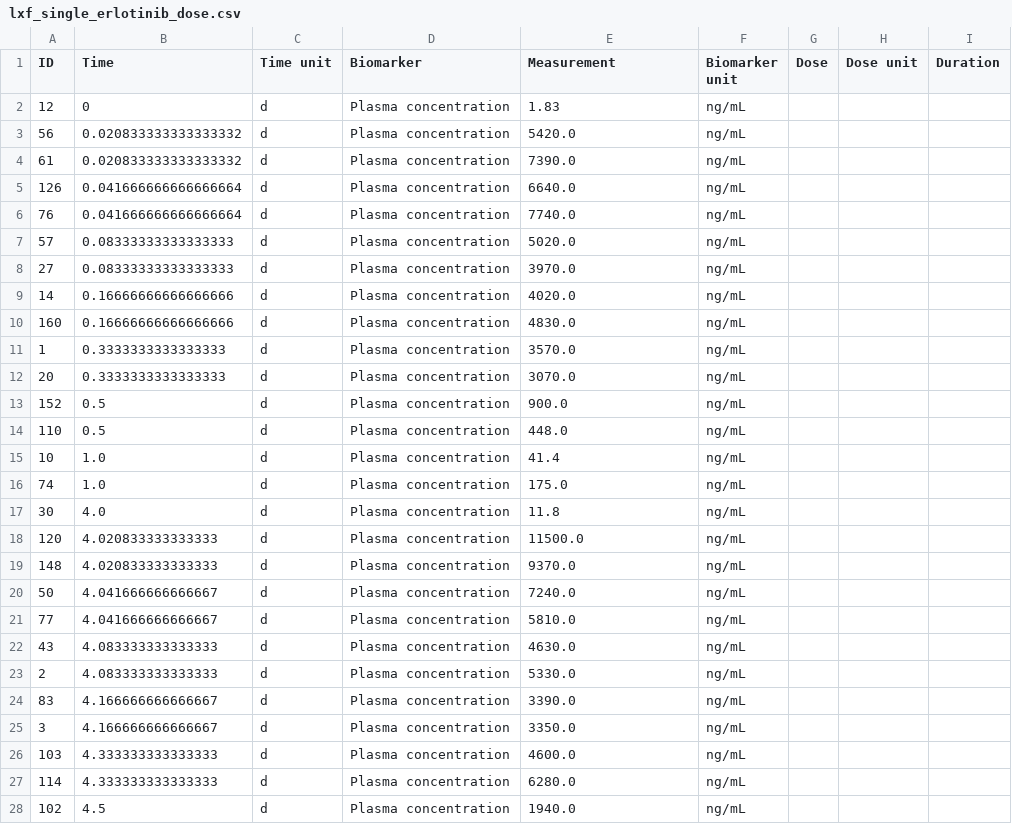
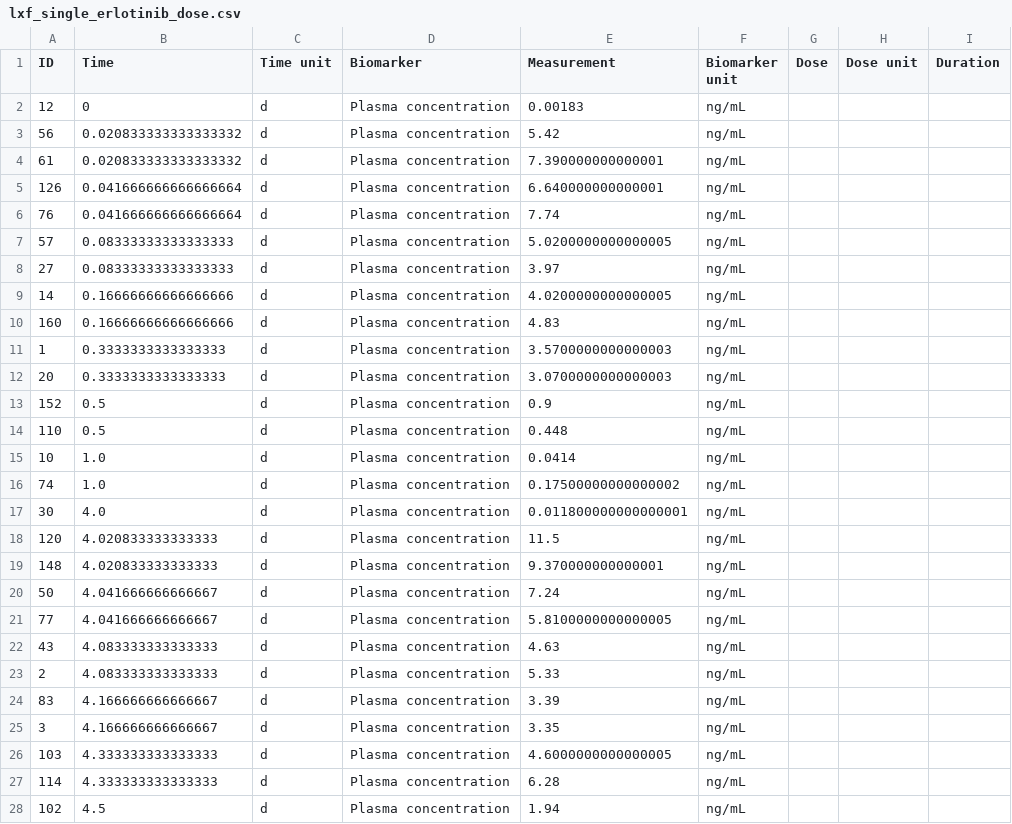
Before and after one commit to DavAug/chi, a CSV file: analysis/treating_lung_cancer/data/lxf_single_erlotinib_dose.csv, drawn as a sheet; only a part is shown; the diff covers the shown part only.

Commit message:
#153 unit corrected datasets

```diff
--- a/analysis/treating_lung_cancer/data/lxf_single_erlotinib_dose.csv
+++ b/analysis/treating_lung_cancer/data/lxf_single_erlotinib_dose.csv
@@ -1,28 +1,28 @@
 ID,Time,Time unit,Biomarker,Measurement,Biomarker unit,Dose,Dose unit,Duration
-12,0,d,Plasma concentration,1.83,ng/mL,,,
-56,0.020833333333333332,d,Plasma concentration,5420.0,ng/mL,,,
-61,0.020833333333333332,d,Plasma concentration,7390.0,ng/mL,,,
-126,0.041666666666666664,d,Plasma concentration,6640.0,ng/mL,,,
-76,0.041666666666666664,d,Plasma concentration,7740.0,ng/mL,,,
-57,0.08333333333333333,d,Plasma concentration,5020.0,ng/mL,,,
-27,0.08333333333333333,d,Plasma concentration,3970.0,ng/mL,,,
-14,0.16666666666666666,d,Plasma concentration,4020.0,ng/mL,,,
-160,0.16666666666666666,d,Plasma concentration,4830.0,ng/mL,,,
-1,0.3333333333333333,d,Plasma concentration,3570.0,ng/mL,,,
-20,0.3333333333333333,d,Plasma concentration,3070.0,ng/mL,,,
-152,0.5,d,Plasma concentration,900.0,ng/mL,,,
-110,0.5,d,Plasma concentration,448.0,ng/mL,,,
-10,1.0,d,Plasma concentration,41.4,ng/mL,,,
-74,1.0,d,Plasma concentration,175.0,ng/mL,,,
-30,4.0,d,Plasma concentration,11.8,ng/mL,,,
-120,4.020833333333333,d,Plasma concentration,11500.0,ng/mL,,,
-148,4.020833333333333,d,Plasma concentration,9370.0,ng/mL,,,
-50,4.041666666666667,d,Plasma concentration,7240.0,ng/mL,,,
-77,4.041666666666667,d,Plasma concentration,5810.0,ng/mL,,,
-43,4.083333333333333,d,Plasma concentration,4630.0,ng/mL,,,
-2,4.083333333333333,d,Plasma concentration,5330.0,ng/mL,,,
-83,4.166666666666667,d,Plasma concentration,3390.0,ng/mL,,,
-3,4.166666666666667,d,Plasma concentration,3350.0,ng/mL,,,
-103,4.333333333333333,d,Plasma concentration,4600.0,ng/mL,,,
-114,4.333333333333333,d,Plasma concentration,6280.0,ng/mL,,,
-102,4.5,d,Plasma concentration,1940.0,ng/mL,,,
+12,0,d,Plasma concentration,0.00183,ng/mL,,,
+56,0.020833333333333332,d,Plasma concentration,5.42,ng/mL,,,
+61,0.020833333333333332,d,Plasma concentration,7.390000000000001,ng/mL,,,
+126,0.041666666666666664,d,Plasma concentration,6.640000000000001,ng/mL,,,
+76,0.041666666666666664,d,Plasma concentration,7.74,ng/mL,,,
+57,0.08333333333333333,d,Plasma concentration,5.0200000000000005,ng/mL,,,
+27,0.08333333333333333,d,Plasma concentration,3.97,ng/mL,,,
+14,0.16666666666666666,d,Plasma concentration,4.0200000000000005,ng/mL,,,
+160,0.16666666666666666,d,Plasma concentration,4.83,ng/mL,,,
+1,0.3333333333333333,d,Plasma concentration,3.5700000000000003,ng/mL,,,
+20,0.3333333333333333,d,Plasma concentration,3.0700000000000003,ng/mL,,,
+152,0.5,d,Plasma concentration,0.9,ng/mL,,,
+110,0.5,d,Plasma concentration,0.448,ng/mL,,,
+10,1.0,d,Plasma concentration,0.0414,ng/mL,,,
+74,1.0,d,Plasma concentration,0.17500000000000002,ng/mL,,,
+30,4.0,d,Plasma concentration,0.011800000000000001,ng/mL,,,
+120,4.020833333333333,d,Plasma concentration,11.5,ng/mL,,,
+148,4.020833333333333,d,Plasma concentration,9.370000000000001,ng/mL,,,
+50,4.041666666666667,d,Plasma concentration,7.24,ng/mL,,,
+77,4.041666666666667,d,Plasma concentration,5.8100000000000005,ng/mL,,,
+43,4.083333333333333,d,Plasma concentration,4.63,ng/mL,,,
+2,4.083333333333333,d,Plasma concentration,5.33,ng/mL,,,
+83,4.166666666666667,d,Plasma concentration,3.39,ng/mL,,,
+3,4.166666666666667,d,Plasma concentration,3.35,ng/mL,,,
+103,4.333333333333333,d,Plasma concentration,4.6000000000000005,ng/mL,,,
+114,4.333333333333333,d,Plasma concentration,6.28,ng/mL,,,
+102,4.5,d,Plasma concentration,1.94,ng/mL,,,
```
Also changed, not shown: 3 edited cells elsewhere in this file, erlotinib/data_library/lxf_single_erlotinib_dose.csv.
